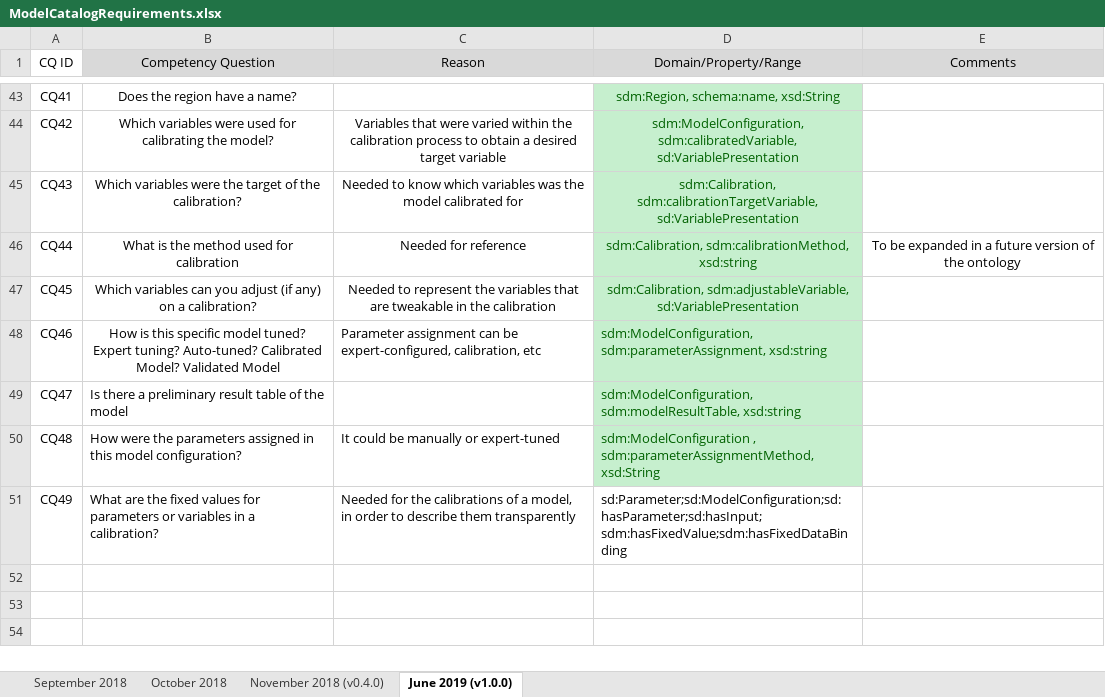
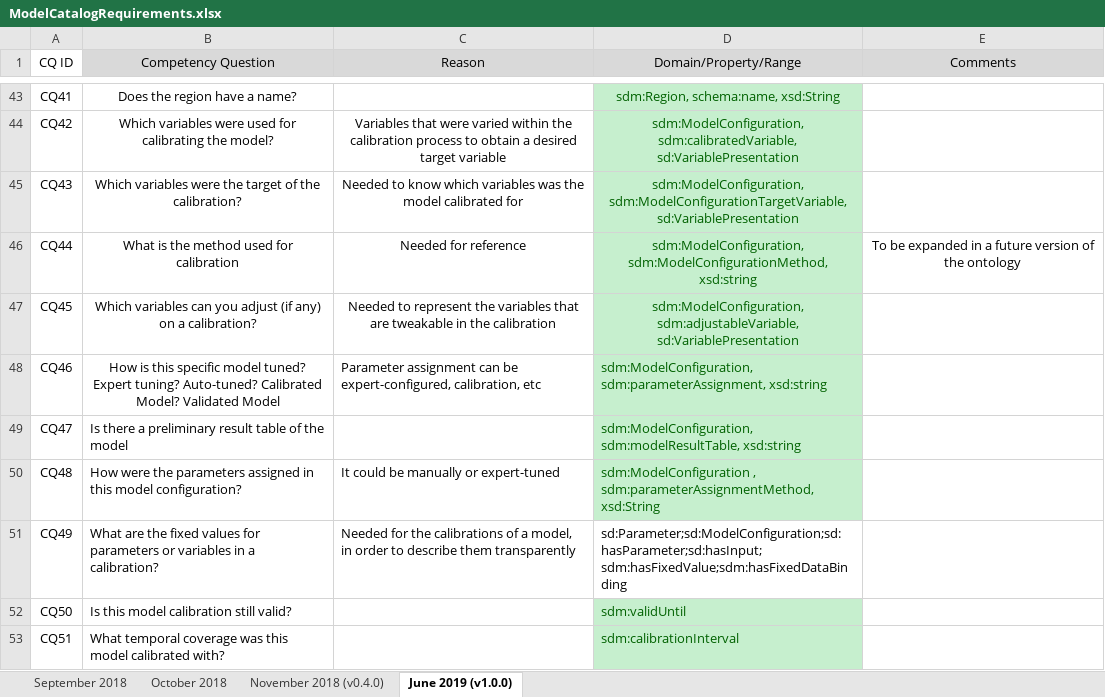
Before and after one commit to mintproject/Mint-ModelCatalog-Ontology, an Excel workbook: requirements/ModelCatalogRequirements.xlsx, sheet June 2019 (v1.0.0), drawn as a sheet; only a part is shown, gaps mark what is left out; values as stored, in another font and other column widths than the file's, no borders; the diff names each change by its address in the sheet, - before the commit and + after, or states it on an @@ line.

```diff
--- a/requirements/ModelCatalogRequirements.xlsx (sheet June 2019 (v1.0.0))
+++ b/requirements/ModelCatalogRequirements.xlsx (sheet June 2019 (v1.0.0))
-D45 (Domain/Property/Range): sdm:Calibration, sdm:calibrationTargetVariable, sd:VariablePresentation
+D45 (Domain/Property/Range): sdm:ModelConfiguration, sdm:ModelConfigurationTargetVariable, sd:VariablePresentation
-D46 (Domain/Property/Range): sdm:Calibration, sdm:calibrationMethod, xsd:string
+D46 (Domain/Property/Range): sdm:ModelConfiguration, sdm:ModelConfigurationMethod, xsd:string
-D47 (Domain/Property/Range): sdm:Calibration, sdm:adjustableVariable, sd:VariablePresentation
+D47 (Domain/Property/Range): sdm:ModelConfiguration, sdm:adjustableVariable, sd:VariablePresentation
+row 52: CQ50 | Is this model calibration still valid? |  | sdm:validUntil
+row 53: CQ51 | What temporal coverage was this model calibrated with? |  | sdm:calibrationInterval
```
Also changed, not shown: 32 other files.
